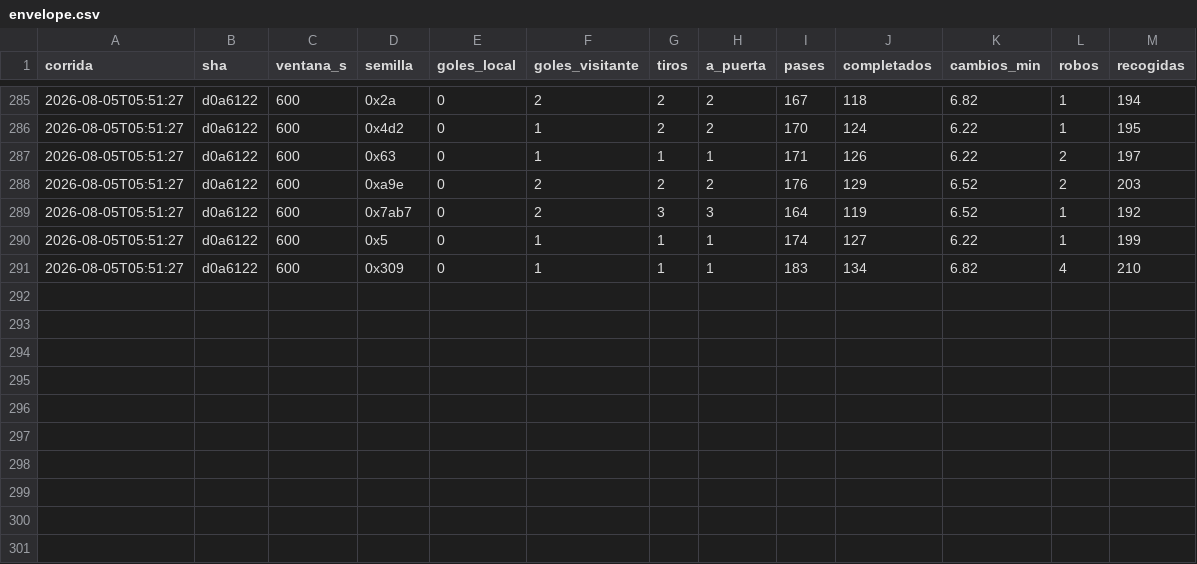
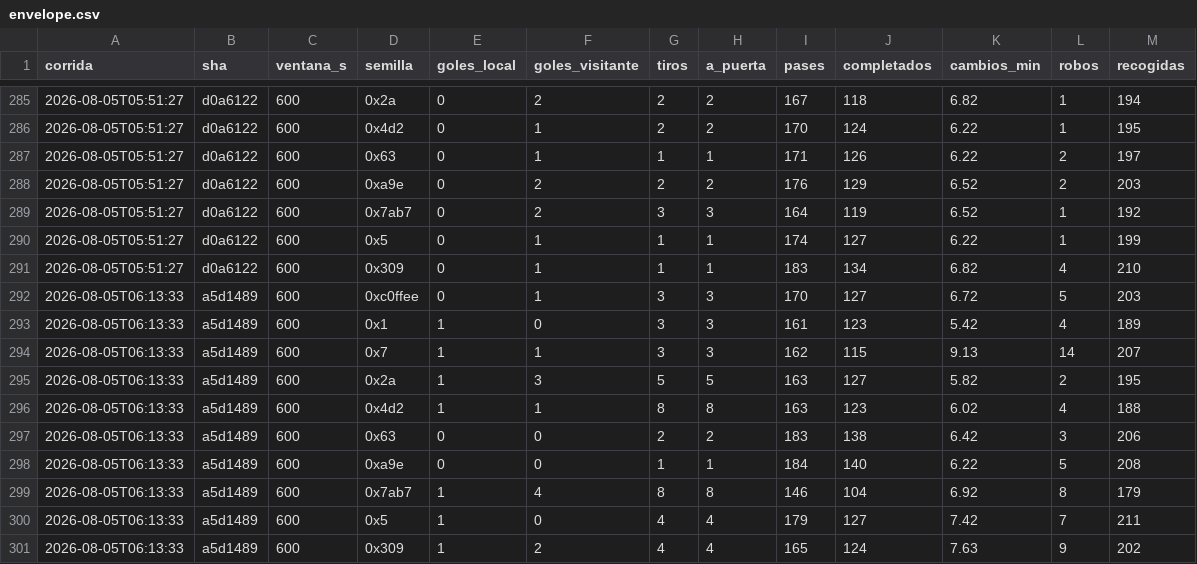
Before and after one commit to Uneven3/simulador-futbol, a CSV file: measurements/envelope.csv, drawn as a sheet; only a part is shown, gaps mark what is left out; the diff names each change by its address in the sheet, - before the commit and + after, or states it on an @@ line.

```diff
--- a/measurements/envelope.csv
+++ b/measurements/envelope.csv
+row 292: 2026-08-05T06:13:33 | a5d1489 | 600 | 0xc0ffee | 0 | 1 | 3 | 3 | 170 | 127 | 6.72 | 5 | 203
+row 293: 2026-08-05T06:13:33 | a5d1489 | 600 | 0x1 | 1 | 0 | 3 | 3 | 161 | 123 | 5.42 | 4 | 189
+row 294: 2026-08-05T06:13:33 | a5d1489 | 600 | 0x7 | 1 | 1 | 3 | 3 | 162 | 115 | 9.13 | 14 | 207
+row 295: 2026-08-05T06:13:33 | a5d1489 | 600 | 0x2a | 1 | 3 | 5 | 5 | 163 | 127 | 5.82 | 2 | 195
+row 296: 2026-08-05T06:13:33 | a5d1489 | 600 | 0x4d2 | 1 | 1 | 8 | 8 | 163 | 123 | 6.02 | 4 | 188
+row 297: 2026-08-05T06:13:33 | a5d1489 | 600 | 0x63 | 0 | 0 | 2 | 2 | 183 | 138 | 6.42 | 3 | 206
+row 298: 2026-08-05T06:13:33 | a5d1489 | 600 | 0xa9e | 0 | 0 | 1 | 1 | 184 | 140 | 6.22 | 5 | 208
+row 299: 2026-08-05T06:13:33 | a5d1489 | 600 | 0x7ab7 | 1 | 4 | 8 | 8 | 146 | 104 | 6.92 | 8 | 179
+row 300: 2026-08-05T06:13:33 | a5d1489 | 600 | 0x5 | 1 | 0 | 4 | 4 | 179 | 127 | 7.42 | 7 | 211
+row 301: 2026-08-05T06:13:33 | a5d1489 | 600 | 0x309 | 1 | 2 | 4 | 4 | 165 | 124 | 7.63 | 9 | 202
```
Also changed, not shown: 1 other file.
